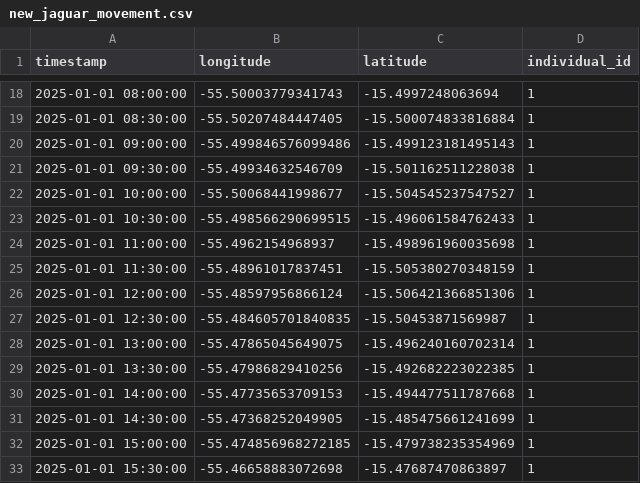
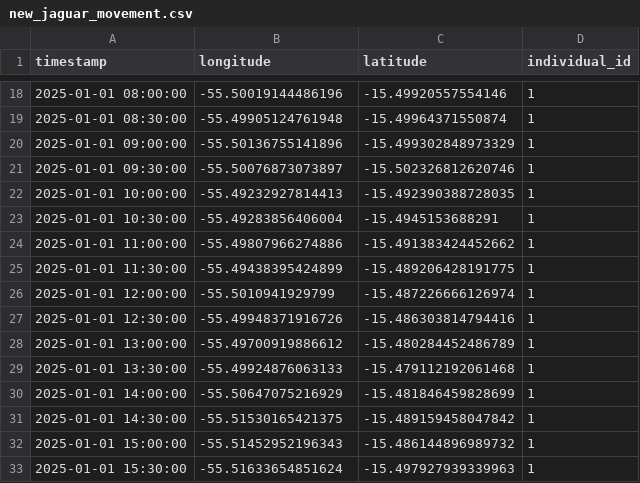
Before and after one commit to RicardoFernandes17/MLProject2024, a CSV file: data/predict/new_jaguar_movement.csv, drawn as a sheet; only a part is shown, gaps mark what is left out; the diff covers the shown part only.

```diff
--- a/data/predict/new_jaguar_movement.csv
+++ b/data/predict/new_jaguar_movement.csv
@@ -18,16 +18,16 @@ timestamp,longitude,latitude,individual_id
-2025-01-01 08:00:00,-55.50003779341743,-15.4997248063694,1
-2025-01-01 08:30:00,-55.50207484447405,-15.500074833816884,1
-2025-01-01 09:00:00,-55.499846576099486,-15.499123181495143,1
-2025-01-01 09:30:00,-55.49934632546709,-15.501162511228038,1
-2025-01-01 10:00:00,-55.50068441998677,-15.504545237547527,1
-2025-01-01 10:30:00,-55.498566290699515,-15.496061584762433,1
-2025-01-01 11:00:00,-55.4962154968937,-15.498961960035698,1
-2025-01-01 11:30:00,-55.48961017837451,-15.505380270348159,1
-2025-01-01 12:00:00,-55.48597956866124,-15.506421366851306,1
-2025-01-01 12:30:00,-55.484605701840835,-15.50453871569987,1
-2025-01-01 13:00:00,-55.47865045649075,-15.496240160702314,1
-2025-01-01 13:30:00,-55.47986829410256,-15.492682223022385,1
-2025-01-01 14:00:00,-55.47735653709153,-15.494477511787668,1
-2025-01-01 14:30:00,-55.47368252049905,-15.485475661241699,1
-2025-01-01 15:00:00,-55.474856968272185,-15.479738235354969,1
-2025-01-01 15:30:00,-55.46658883072698,-15.47687470863897,1
+2025-01-01 08:00:00,-55.50019144486196,-15.49920557554146,1
+2025-01-01 08:30:00,-55.49905124761948,-15.49964371550874,1
+2025-01-01 09:00:00,-55.50136755141896,-15.499302848973329,1
+2025-01-01 09:30:00,-55.50076873073897,-15.502326812620746,1
+2025-01-01 10:00:00,-55.49232927814413,-15.492390388728035,1
+2025-01-01 10:30:00,-55.49283856406004,-15.4945153688291,1
+2025-01-01 11:00:00,-55.49807966274886,-15.491383424452662,1
+2025-01-01 11:30:00,-55.49438395424899,-15.489206428191775,1
+2025-01-01 12:00:00,-55.5010941929799,-15.487226666126974,1
+2025-01-01 12:30:00,-55.49948371916726,-15.486303814794416,1
+2025-01-01 13:00:00,-55.49700919886612,-15.480284452486789,1
+2025-01-01 13:30:00,-55.49924876063133,-15.479112192061468,1
+2025-01-01 14:00:00,-55.50647075216929,-15.481846459828699,1
+2025-01-01 14:30:00,-55.51530165421375,-15.489159458047842,1
+2025-01-01 15:00:00,-55.51452952196343,-15.486144896989732,1
+2025-01-01 15:30:00,-55.51633654851624,-15.497927939339963,1
```
Also changed, not shown: 72 edited cells elsewhere in this file, data/predict/new_jaguar_data.csv, 5 other files.
